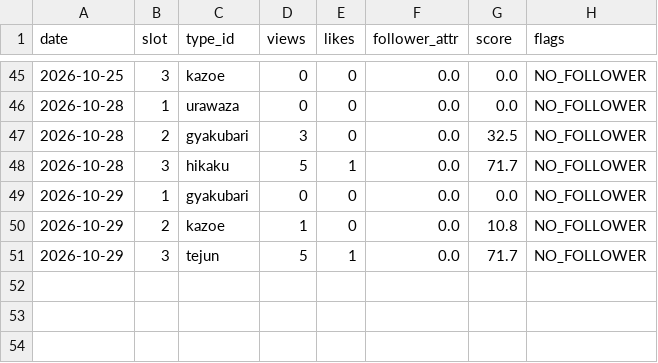
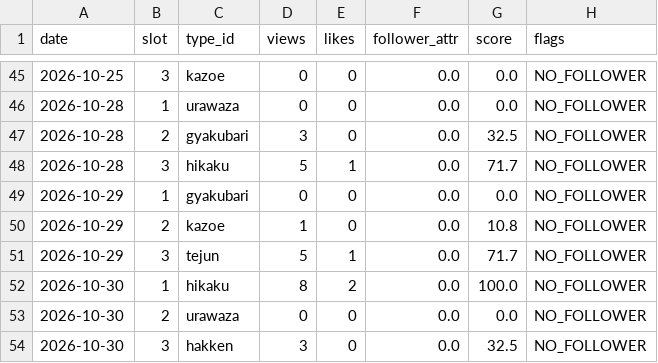
Before and after one commit to ninadiet/---, a CSV file: operation/memory/type_scores.csv, drawn as a sheet; only a part is shown, gaps mark what is left out.

```diff
--- a/operation/memory/type_scores.csv
+++ b/operation/memory/type_scores.csv
@@ -51 +51,4 @@ date,slot,type_id,views,likes,follower_attr,score,flags
 2026-10-29,3,tejun,5,1,0.0,71.7,NO_FOLLOWER
+2026-10-30,1,hikaku,8,2,0.0,100.0,NO_FOLLOWER
+2026-10-30,2,urawaza,0,0,0.0,0.0,NO_FOLLOWER
+2026-10-30,3,hakken,3,0,0.0,32.5,NO_FOLLOWER
```
Also changed, not shown: 2 other files.
